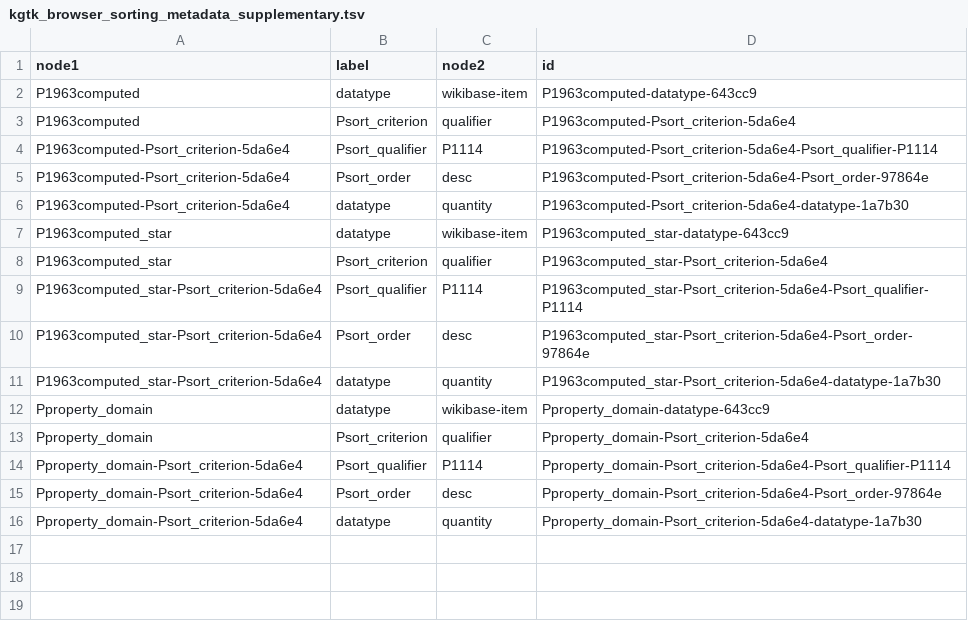
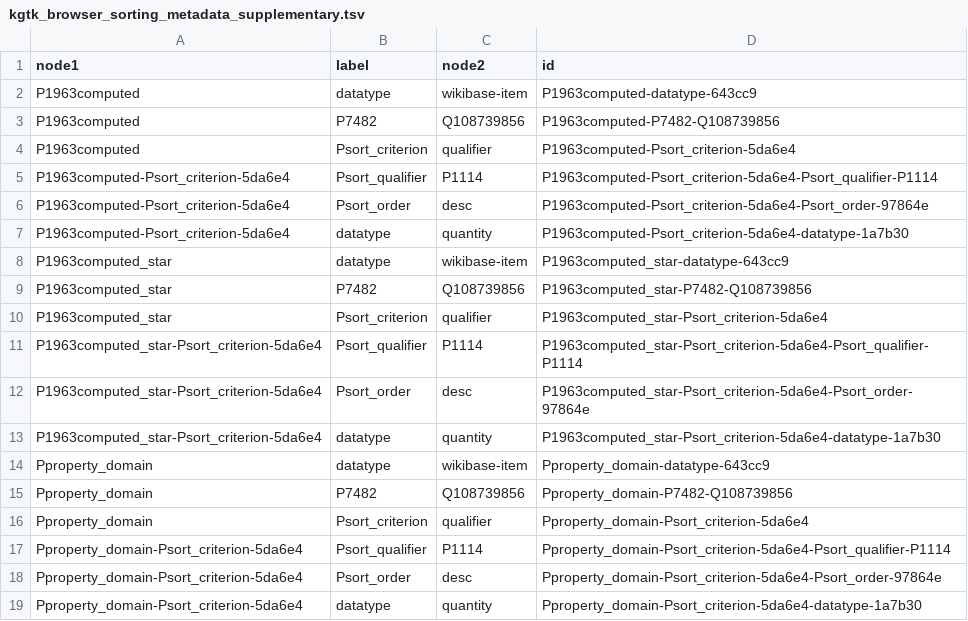
Before and after one commit to usc-isi-i2/kgtk-browser, a TSV file: kgtk_browser_sorting_metadata_supplementary.tsv, drawn as a sheet; the diff names each change by its address in the sheet, - before the commit and + after, or states it on an @@ line.

Commit message:
add indication for property to be profiled

```diff
--- a/kgtk_browser_sorting_metadata_supplementary.tsv
+++ b/kgtk_browser_sorting_metadata_supplementary.tsv
+row 3: P1963computed | P7482 | Q108739856 | P1963computed-P7482-Q108739856
+row 9: P1963computed_star | P7482 | Q108739856 | P1963computed_star-P7482-Q108739856
+row 15: Pproperty_domain | P7482 | Q108739856 | Pproperty_domain-P7482-Q108739856
```
